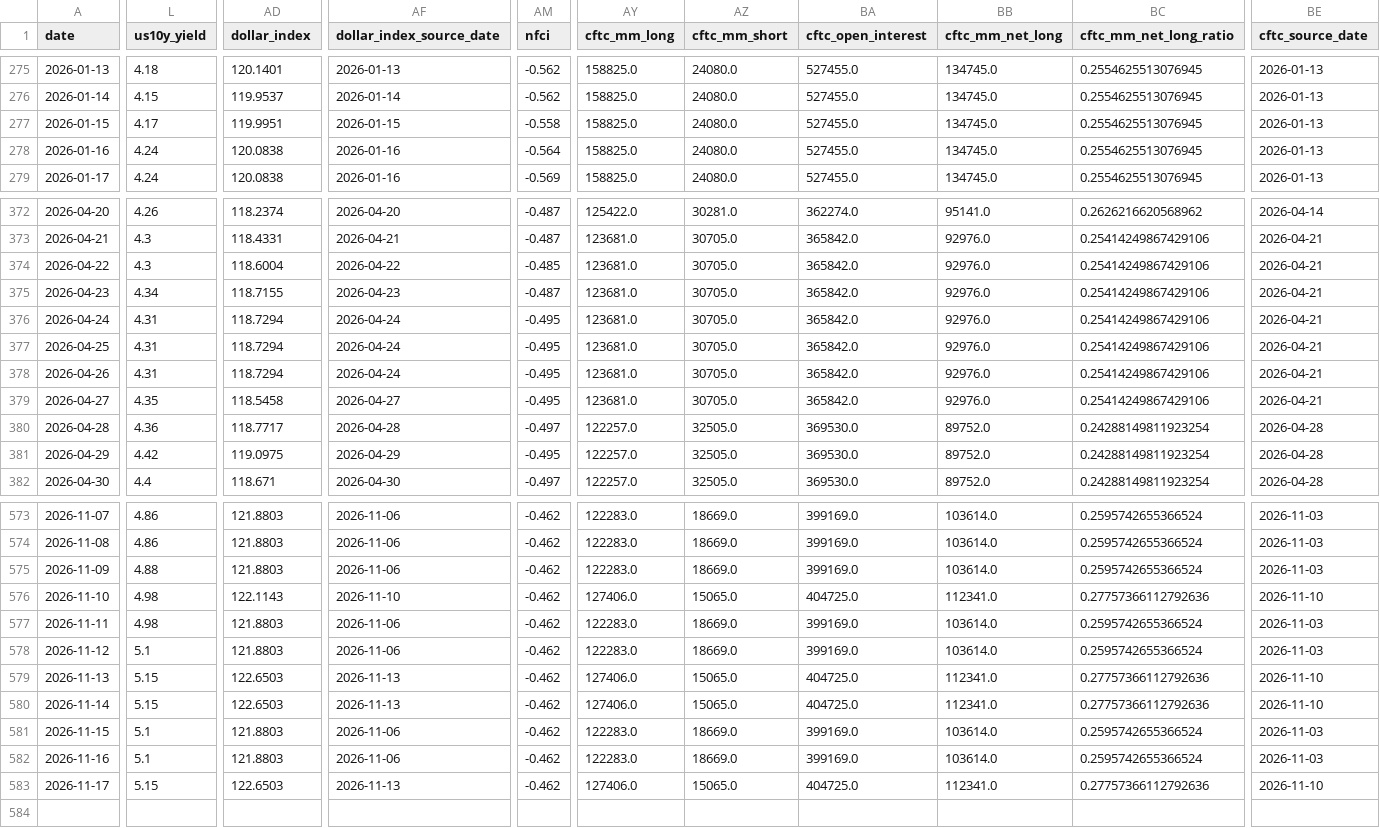
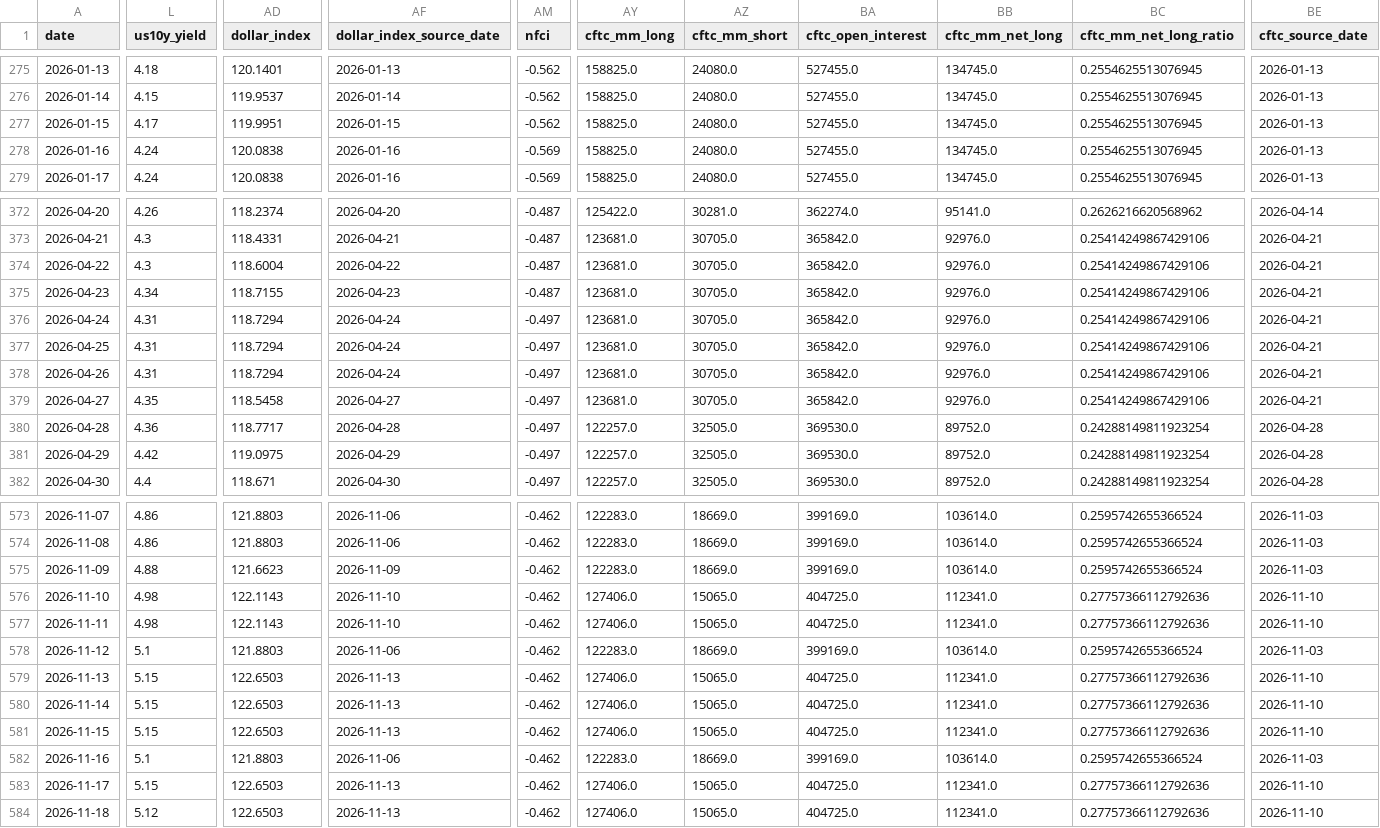
Before and after one commit to lihaoyuan-afk/github-ai-daily-report, a CSV file: GoldHunter/data/history.csv, drawn as a sheet; only a part is shown, gaps mark what is left out; rows hold the shown columns only; the diff covers the shown part only; the diff names each change by its address in the sheet, - before the commit and + after, or states it on an @@ line.

```diff
--- a/GoldHunter/data/history.csv
+++ b/GoldHunter/data/history.csv
-AM277 (nfci): -0.558
+AM277 (nfci): -0.562
-AM278 (nfci): -0.564
+AM278 (nfci): -0.569
-AM374 (nfci): -0.485
+AM374 (nfci): -0.487
-AM376:AM379 (nfci): -0.495
+AM376:AM379 (nfci): -0.497
-AM381 (nfci): -0.495
+AM381 (nfci): -0.497
-AD575 (dollar_index): 121.8803
+AD575 (dollar_index): 121.6623
-AF575 (dollar_index_source_date): 2026-11-06
+AF575 (dollar_index_source_date): 2026-11-09
-AD577 (dollar_index): 121.8803
+AD577 (dollar_index): 122.1143
-AF577 (dollar_index_source_date): 2026-11-06
+AF577 (dollar_index_source_date): 2026-11-10
-AY577 (cftc_mm_long): 122283.0
+AY577 (cftc_mm_long): 127406.0
-AZ577 (cftc_mm_short): 18669.0
+AZ577 (cftc_mm_short): 15065.0
-BA577 (cftc_open_interest): 399169.0
+BA577 (cftc_open_interest): 404725.0
-BB577 (cftc_mm_net_long): 103614.0
+BB577 (cftc_mm_net_long): 112341.0
-BC577 (cftc_mm_net_long_ratio): 0.2595742655366524
+BC577 (cftc_mm_net_long_ratio): 0.27757366112792636
-BE577 (cftc_source_date): 2026-11-03
+BE577 (cftc_source_date): 2026-11-10
-L581 (us10y_yield): 5.1
+L581 (us10y_yield): 5.15
-AD581 (dollar_index): 121.8803
+AD581 (dollar_index): 122.6503
-AF581 (dollar_index_source_date): 2026-11-06
+AF581 (dollar_index_source_date): 2026-11-13
-AY581 (cftc_mm_long): 122283.0
+AY581 (cftc_mm_long): 127406.0
-AZ581 (cftc_mm_short): 18669.0
+AZ581 (cftc_mm_short): 15065.0
-BA581 (cftc_open_interest): 399169.0
+BA581 (cftc_open_interest): 404725.0
-BB581 (cftc_mm_net_long): 103614.0
+BB581 (cftc_mm_net_long): 112341.0
-BC581 (cftc_mm_net_long_ratio): 0.2595742655366524
+BC581 (cftc_mm_net_long_ratio): 0.27757366112792636
-BE581 (cftc_source_date): 2026-11-03
+BE581 (cftc_source_date): 2026-11-10
+row 584: 2026-11-18 | 5.12 | 122.6503 | 2026-11-13 | -0.462 | 127406.0 | 15065.0 | 404725.0 | 112341.0 | 0.27757366112792636 | 2026-11-10
```
Also changed, not shown: 21 edited cells elsewhere in this file, 3 other files.
